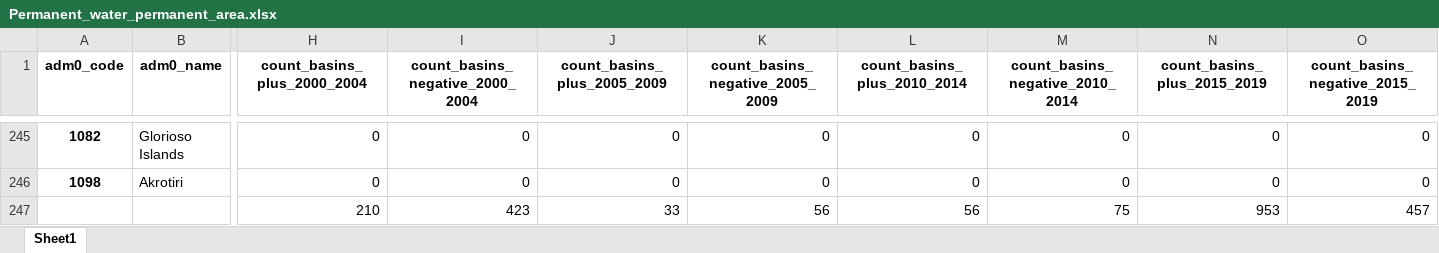
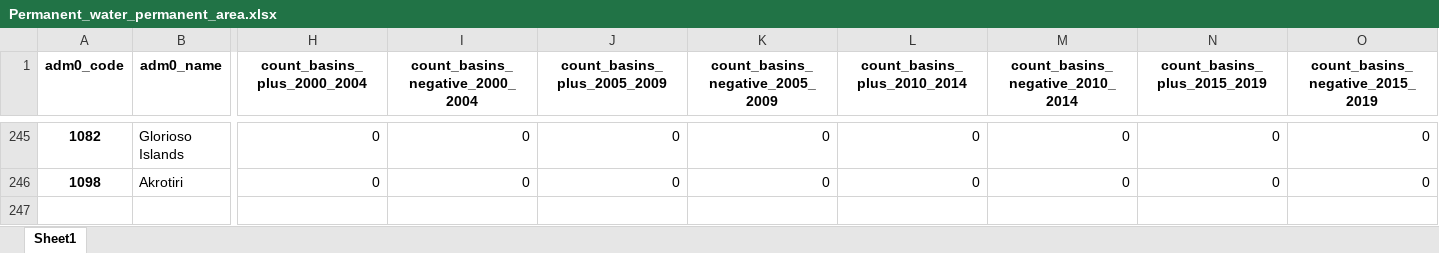
Before and after one commit to puzhao8/SDG661-Fresh-Water, an Excel workbook: outputs_tables/Permanent_water_permanent_area.xlsx, sheet Sheet1, drawn as a sheet; only a part is shown, gaps mark what is left out; values as stored, in another font and other column widths than the file's, no borders; rows hold the shown columns only; the diff names each change by its address in the sheet, - before the commit and + after, or states it on an @@ line.

Commit message:
basin0_map

```diff
--- a/outputs_tables/Permanent_water_permanent_area.xlsx (sheet Sheet1)
+++ b/outputs_tables/Permanent_water_permanent_area.xlsx (sheet Sheet1)
-row 247:  |  | 210 | 423 | 33 | 56 | 56 | 75 | 953 | 457
```
Also changed, not shown: 8 other files.
